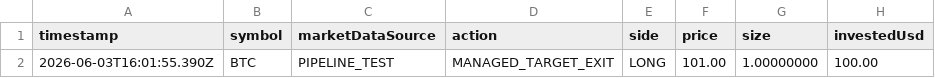
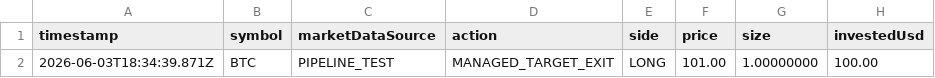
Before and after one commit to Bjproducts/bot, a CSV file: logs/attribution-pipeline-test/trades.csv, drawn as a sheet; only a part is shown; the diff names each change by its address in the sheet, - before the commit and + after, or states it on an @@ line.

```diff
--- a/logs/attribution-pipeline-test/trades.csv
+++ b/logs/attribution-pipeline-test/trades.csv
-A2 (timestamp): 2026-06-03T16:01:55.390Z
+A2 (timestamp): 2026-06-03T18:34:39.871Z
```
Also changed, not shown: logs/live-orders.csv, 28 other files.
